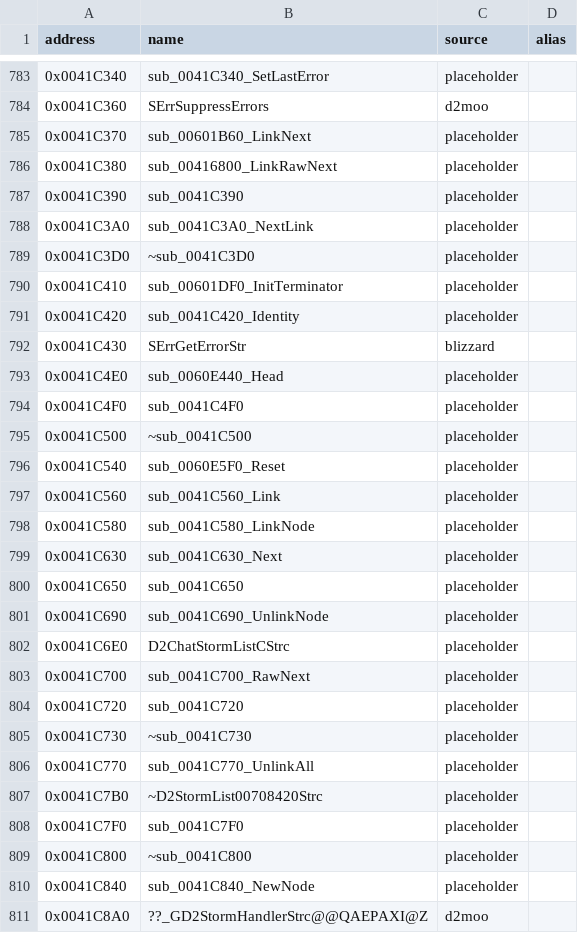
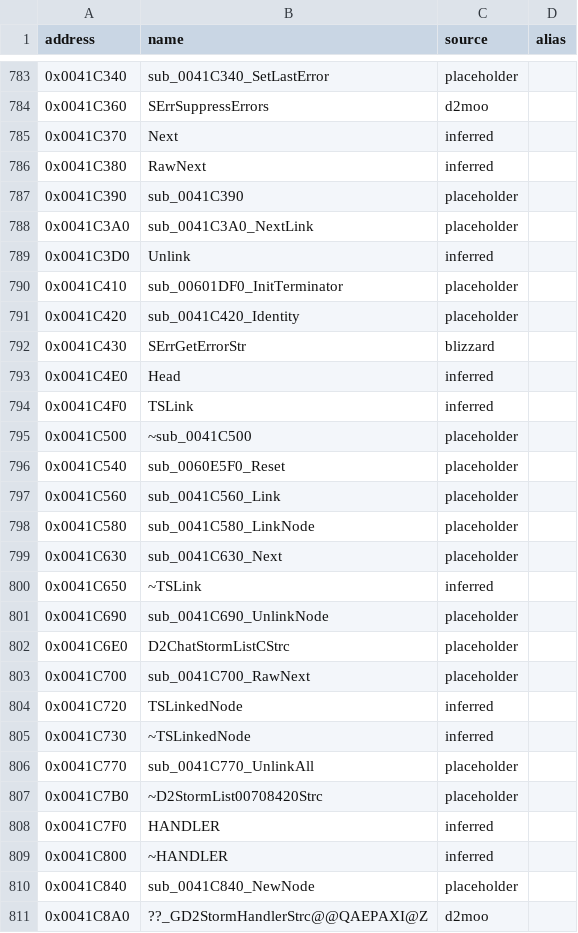
Before and after one commit to CaptainLegbreak/Iblis-Codex, a CSV file: names.csv, drawn as a sheet; only a part is shown, gaps mark what is left out.

```diff
--- a/names.csv
+++ b/names.csv
@@ -784,7 +784,7 @@ address,name,source,alias
 0x0041C360,SErrSuppressErrors,d2moo,
-0x0041C370,sub_00601B60_LinkNext,placeholder,
-0x0041C380,sub_00416800_LinkRawNext,placeholder,
+0x0041C370,Next,inferred,
+0x0041C380,RawNext,inferred,
 0x0041C390,sub_0041C390,placeholder,
 0x0041C3A0,sub_0041C3A0_NextLink,placeholder,
-0x0041C3D0,~sub_0041C3D0,placeholder,
+0x0041C3D0,Unlink,inferred,
 0x0041C410,sub_00601DF0_InitTerminator,placeholder,
@@ -792,4 +792,4 @@ address,name,source,alias
 0x0041C430,SErrGetErrorStr,blizzard,
-0x0041C4E0,sub_0060E440_Head,placeholder,
-0x0041C4F0,sub_0041C4F0,placeholder,
+0x0041C4E0,Head,inferred,
+0x0041C4F0,TSLink,inferred,
 0x0041C500,~sub_0041C500,placeholder,
@@ -799,3 +799,3 @@ address,name,source,alias
 0x0041C630,sub_0041C630_Next,placeholder,
-0x0041C650,sub_0041C650,placeholder,
+0x0041C650,~TSLink,inferred,
 0x0041C690,sub_0041C690_UnlinkNode,placeholder,
@@ -803,8 +803,8 @@ address,name,source,alias
 0x0041C700,sub_0041C700_RawNext,placeholder,
-0x0041C720,sub_0041C720,placeholder,
-0x0041C730,~sub_0041C730,placeholder,
+0x0041C720,TSLinkedNode,inferred,
+0x0041C730,~TSLinkedNode,inferred,
 0x0041C770,sub_0041C770_UnlinkAll,placeholder,
 0x0041C7B0,~D2StormList00708420Strc,placeholder,
-0x0041C7F0,sub_0041C7F0,placeholder,
-0x0041C800,~sub_0041C800,placeholder,
+0x0041C7F0,HANDLER,inferred,
+0x0041C800,~HANDLER,inferred,
 0x0041C840,sub_0041C840_NewNode,placeholder,
```
Also changed, not shown: 4 other files.
